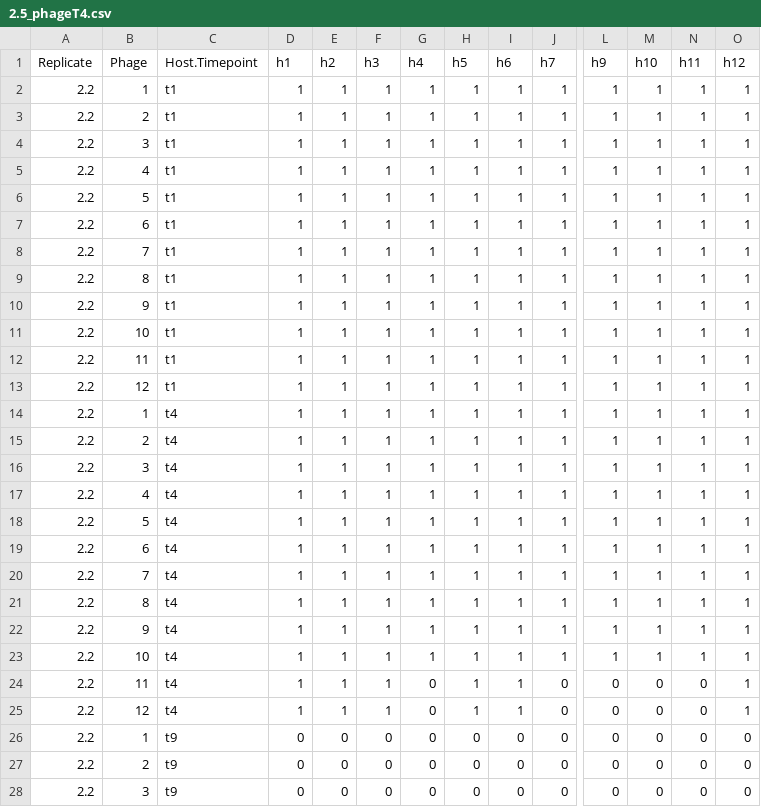
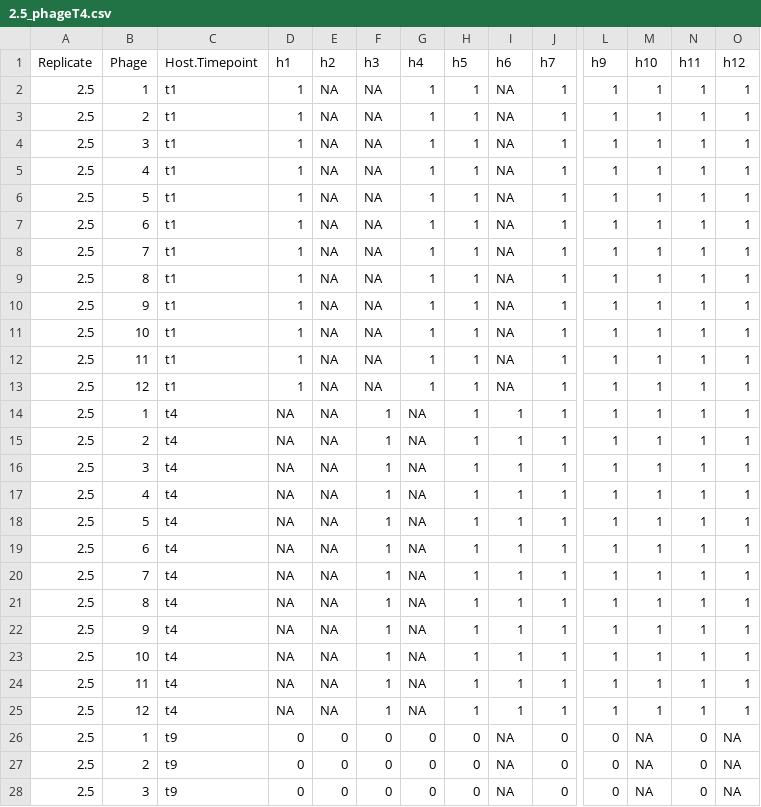
Before and after one commit to JackCommon/Morley_etal_sequences, a CSV file: time_shift/original_data/2.5/2.5_phageT4.csv, drawn as a sheet; only a part is shown, gaps mark what is left out; removed rows and columns are numbered as before the commit, all else as after; rows hold the shown columns only; the diff covers the shown part only; the diff names each change by its address in the sheet, - before the commit and + after, or states it on an @@ line.

```diff
--- a/time_shift/original_data/2.5/2.5_phageT4.csv
+++ b/time_shift/original_data/2.5/2.5_phageT4.csv
-A2:A23 (Replicate): 2.2
+A2:A23 (Replicate): 2.5
-E2:E23 (h2): 1
+E2:E23 (h2): NA
-F2:F13 (h3): 1
+F2:F13 (h3): NA
-I2:I13 (h6): 1
+I2:I13 (h6): NA
-D14:D23 (h1): 1
+D14:D23 (h1): NA
-G14:G23 (h4): 1
+G14:G23 (h4): NA
-row 24: 2.2 | 11 | t4 | 1 | 1 | 1 | 0 | 1 | 1 | 0 | 0 | 0 | 0 | 1
-row 25: 2.2 | 12 | t4 | 1 | 1 | 1 | 0 | 1 | 1 | 0 | 0 | 0 | 0 | 1
+row 24: 2.5 | 11 | t4 | NA | NA | 1 | NA | 1 | 1 | 1 | 1 | 1 | 1 | 1
+row 25: 2.5 | 12 | t4 | NA | NA | 1 | NA | 1 | 1 | 1 | 1 | 1 | 1 | 1
-A26:A28 (Replicate): 2.2
+A26:A28 (Replicate): 2.5
-I26:I28 (h6): 0
+I26:I28 (h6): NA
-M26:M28 (h10): 0
+M26:M28 (h10): NA
-O26:O28 (h12): 0
+O26:O28 (h12): NA
```
Also changed, not shown: 38 edited cells elsewhere in this file, time_shift/original_data/2.5/2.5_phageT1.csv, time_shift/original_data/2.5/2.5_phageT9.csv, 2 other files.
